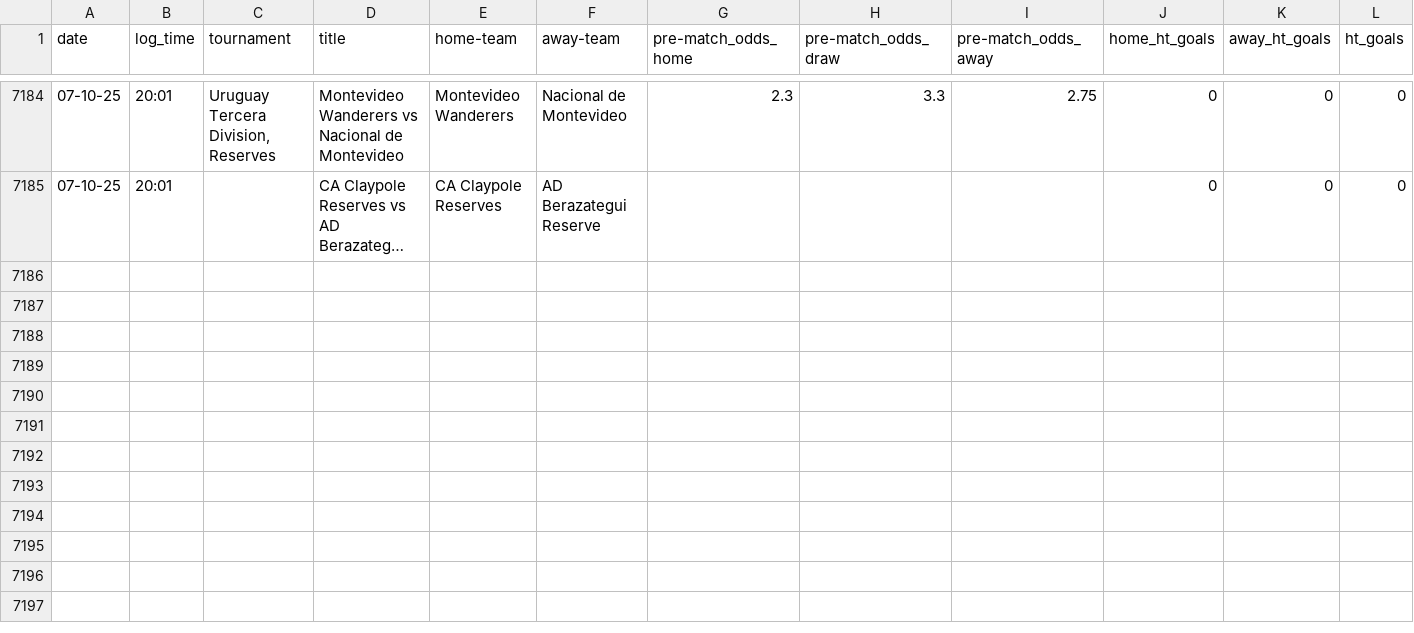
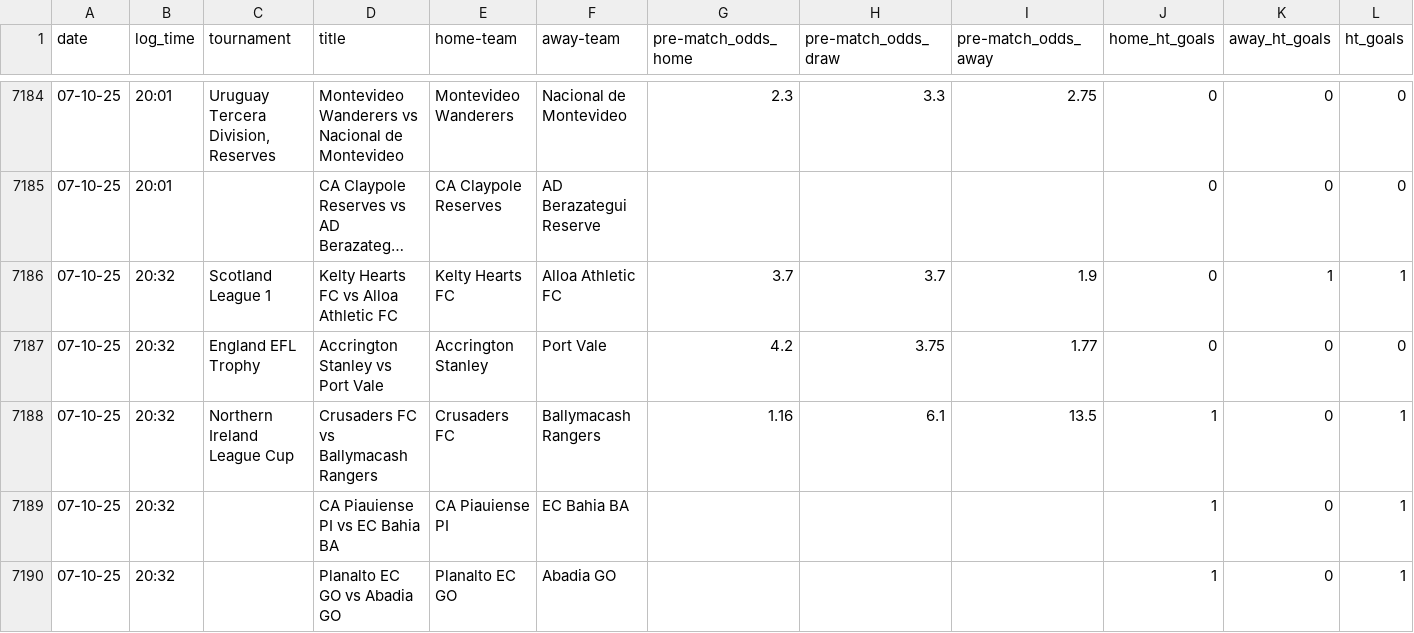
Before and after one commit to tomisile/atom, a CSV file: remote_alerts_log.csv, drawn as a sheet; only a part is shown, gaps mark what is left out; long unchanged cells end in …; the diff names each change by its address in the sheet, - before the commit and + after, or states it on an @@ line.

```diff
--- a/remote_alerts_log.csv
+++ b/remote_alerts_log.csv
+row 7186: 07-10-25 | 20:32 | Scotland League 1 | Kelty Hearts FC vs Alloa Athletic FC | Kelty Hearts FC | Alloa Athletic FC | 3.7 | 3.7 | 1.9 | 0 | 1 | 1
+row 7187: 07-10-25 | 20:32 | England EFL Trophy | Accrington Stanley vs Port Vale | Accrington Stanley | Port Vale | 4.2 | 3.75 | 1.77 | 0 | 0 | 0
+row 7188: 07-10-25 | 20:32 | Northern Ireland League Cup | Crusaders FC vs Ballymacash Rangers | Crusaders FC | Ballymacash Rangers | 1.16 | 6.1 | 13.5 | 1 | 0 | 1
+row 7189: 07-10-25 | 20:32 |  | CA Piauiense PI vs EC Bahia BA | CA Piauiense PI | EC Bahia BA |  |  |  | 1 | 0 | 1
+row 7190: 07-10-25 | 20:32 |  | Planalto EC GO vs Abadia GO | Planalto EC GO | Abadia GO |  |  |  | 1 | 0 | 1
```
